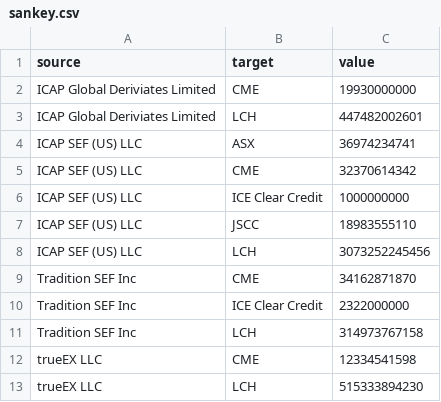
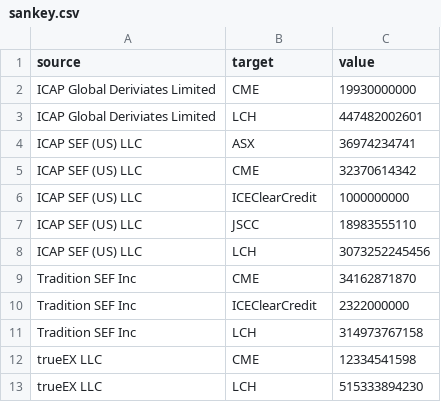
Before and after one commit to FIA-data/ETD-Files, a CSV file: sankey.csv, drawn as a sheet.

Commit message:
Update sankey.csv

```diff
--- a/sankey.csv
+++ b/sankey.csv
@@ -5,3 +5,3 @@ ICAP SEF (US) LLC,ASX,36974234741
 ICAP SEF (US) LLC,CME,32370614342
-ICAP SEF (US) LLC,ICE Clear Credit,1000000000
+ICAP SEF (US) LLC,ICEClearCredit,1000000000
 ICAP SEF (US) LLC,JSCC,18983555110
@@ -9,3 +9,3 @@ ICAP SEF (US) LLC,LCH,3073252245456
 Tradition SEF Inc,CME,34162871870
-Tradition SEF Inc,ICE Clear Credit,2322000000
+Tradition SEF Inc,ICEClearCredit,2322000000
 Tradition SEF Inc,LCH,314973767158
```
